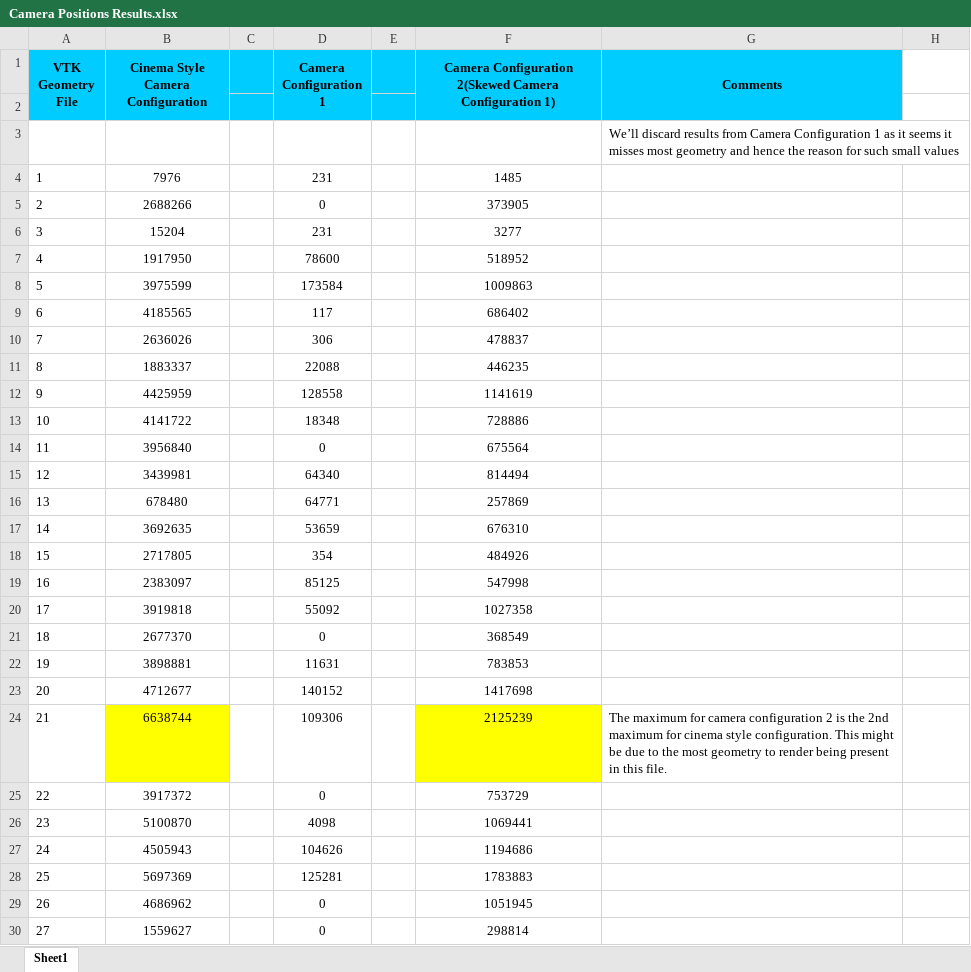
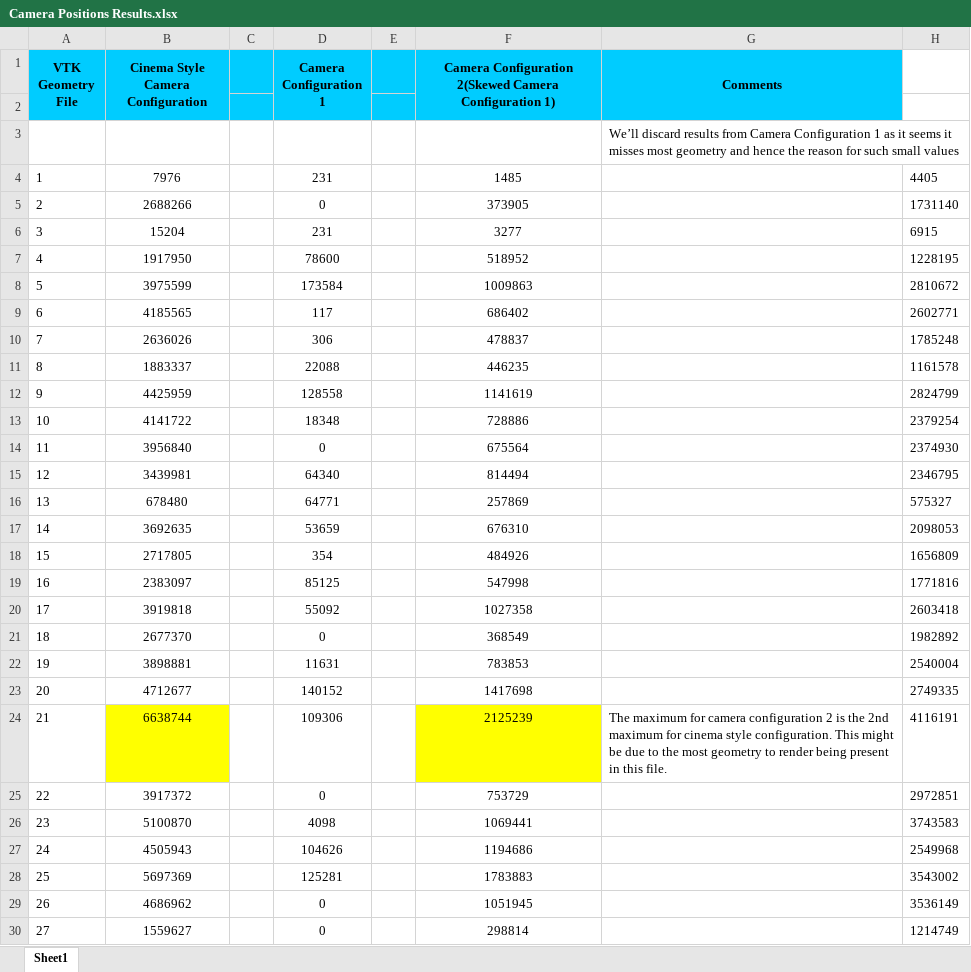
Before and after one commit to ayenpure/cis630, an Excel workbook: cis_541/Project1/F_CDUX/Camera Positions Results.xlsx, sheet Sheet1, drawn as a sheet; only a part is shown; values as stored, in another font and other column widths than the file's, no borders; the diff covers the shown part only; the diff names each change by its address in the sheet, - before the commit and + after, or states it on an @@ line.

```diff
--- a/cis_541/Project1/F_CDUX/Camera Positions Results.xlsx (sheet Sheet1)
+++ b/cis_541/Project1/F_CDUX/Camera Positions Results.xlsx (sheet Sheet1)
-H4: (empty)
+H4: 4405
-H5: (empty)
+H5: 1731140
-H6: (empty)
+H6: 6915
-H7: (empty)
+H7: 1228195
-H8: (empty)
+H8: 2810672
-H9: (empty)
+H9: 2602771
-H10: (empty)
+H10: 1785248
-H11: (empty)
+H11: 1161578
-H12: (empty)
+H12: 2824799
-H13: (empty)
+H13: 2379254
-H14: (empty)
+H14: 2374930
-H15: (empty)
+H15: 2346795
-H16: (empty)
+H16: 575327
-H17: (empty)
+H17: 2098053
-H18: (empty)
+H18: 1656809
-H19: (empty)
+H19: 1771816
-H20: (empty)
+H20: 2603418
-H21: (empty)
+H21: 1982892
-H22: (empty)
+H22: 2540004
-H23: (empty)
+H23: 2749335
-H24: (empty)
+H24: 4116191
-H25: (empty)
+H25: 2972851
-H26: (empty)
+H26: 3743583
-H27: (empty)
+H27: 2549968
-H28: (empty)
+H28: 3543002
-H29: (empty)
+H29: 3536149
-H30: (empty)
+H30: 1214749
```
Also changed, not shown: 37 edited cells and merged cells elsewhere in this sheet, 24 other files.
